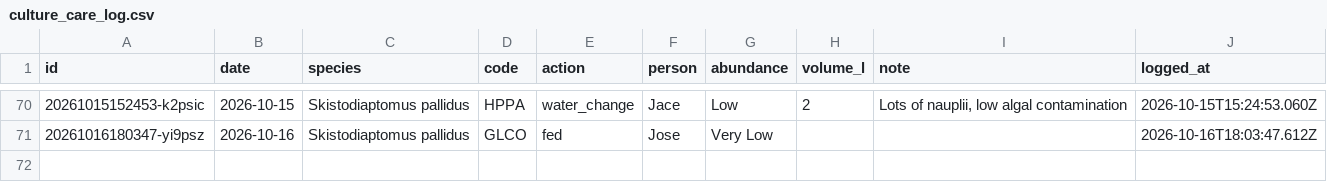
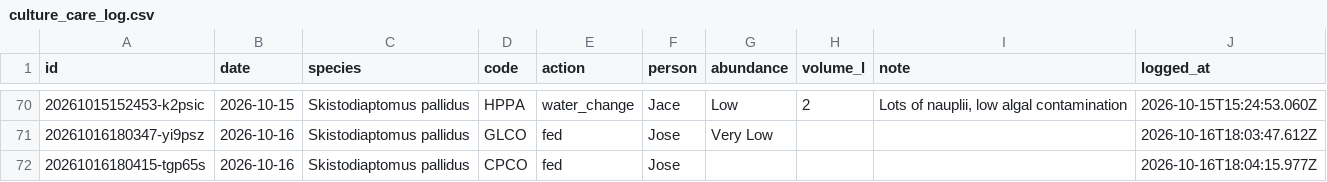
Before and after one commit to ZoopEcoEvo/lab_utilities, a CSV file: culture_details/culture_care_log.csv, drawn as a sheet; only a part is shown, gaps mark what is left out; the diff names each change by its address in the sheet, - before the commit and + after, or states it on an @@ line.

Commit message:
Culture care: fed for CPCO, Skistodiaptomus pallidus (Jose)

```diff
--- a/culture_details/culture_care_log.csv
+++ b/culture_details/culture_care_log.csv
+row 72: 20261016180415-tgp65s | 2026-10-16 | Skistodiaptomus pallidus | CPCO | fed | Jose |  |  |  | 2026-10-16T18:04:15.977Z
```
